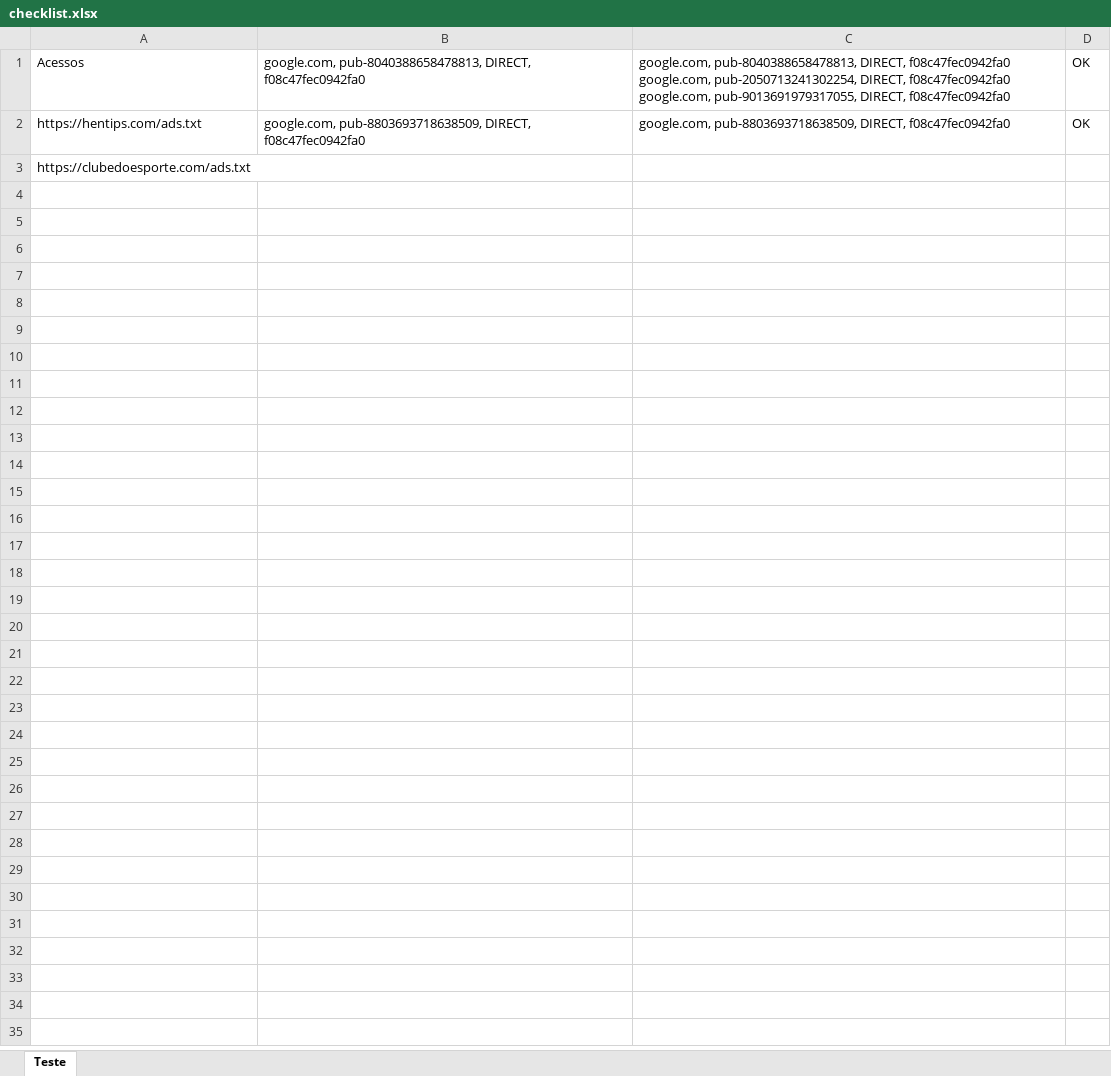
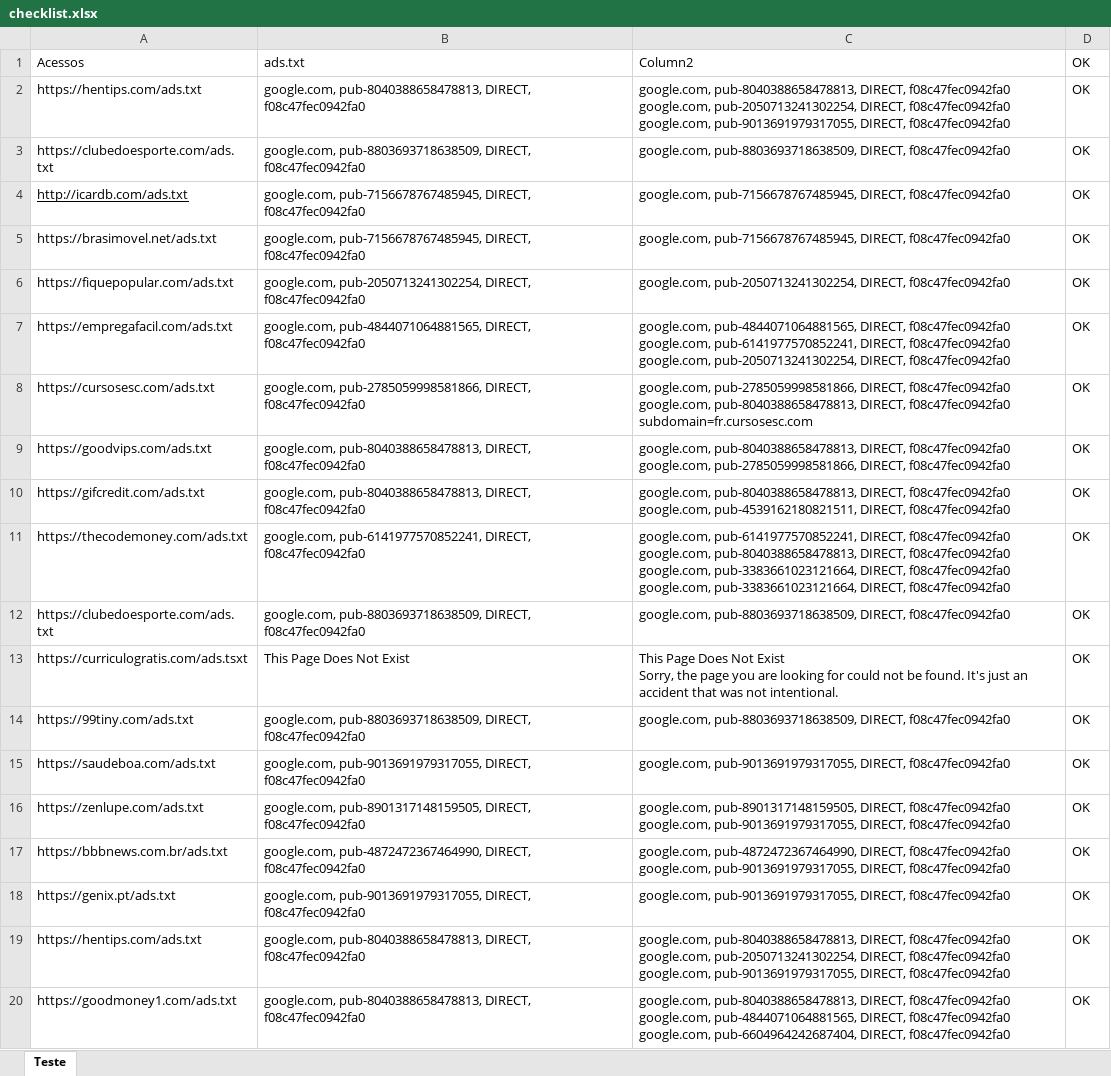
Before and after one commit to IagoRamone/scripts_winup, an Excel workbook: checklist.xlsx, sheet Teste, drawn as a sheet; only a part is shown; values as stored, in another font and other column widths than the file's, no borders; table styles not drawn; ↵ is a line break in a cell; the diff covers the shown part only; the diff names each change by its address in the sheet, - before the commit and + after, or states it on an @@ line.

```diff
--- a/checklist.xlsx (sheet Teste)
+++ b/checklist.xlsx (sheet Teste)
-B1: google.com, pub-8040388658478813, DIRECT, f08c47fec0942fa0
+B1: ads.txt
-C1: google.com, pub-8040388658478813, DIRECT, f08c47fec0942fa0 ↵ google.com, pub-2050713241302254, DIRECT, f08c47fec0942fa0 ↵ google.com, pub-9013691979317055, DIRECT, f08c47fec0942fa0
+C1: Column2
-B2: google.com, pub-8803693718638509, DIRECT, f08c47fec0942fa0
+B2: google.com, pub-8040388658478813, DIRECT, f08c47fec0942fa0
-C2: google.com, pub-8803693718638509, DIRECT, f08c47fec0942fa0
+C2: google.com, pub-8040388658478813, DIRECT, f08c47fec0942fa0 ↵ google.com, pub-2050713241302254, DIRECT, f08c47fec0942fa0 ↵ google.com, pub-9013691979317055, DIRECT, f08c47fec0942fa0
-B3: (empty)
+B3: google.com, pub-8803693718638509, DIRECT, f08c47fec0942fa0
-C3: (empty)
+C3: google.com, pub-8803693718638509, DIRECT, f08c47fec0942fa0
-D3: (empty)
+D3: OK
+row 4: http://icardb.com/ads.txt | google.com, pub-7156678767485945, DIRECT, f08c47fec0942fa0 | google.com, pub-7156678767485945, DIRECT, f08c47fec0942fa0 | OK
+row 5: https://brasimovel.net/ads.txt | google.com, pub-7156678767485945, DIRECT, f08c47fec0942fa0 | google.com, pub-7156678767485945, DIRECT, f08c47fec0942fa0 | OK
+row 6: https://fiquepopular.com/ads.txt | google.com, pub-2050713241302254, DIRECT, f08c47fec0942fa0 | google.com, pub-2050713241302254, DIRECT, f08c47fec0942fa0 | OK
+row 7: https://empregafacil.com/ads.txt | google.com, pub-4844071064881565, DIRECT, f08c47fec0942fa0 | google.com, pub-4844071064881565, DIRECT, f08c47fec0942fa0 ↵ google.com, pub-6141977570852241, DIRECT, f08c47fec0942fa0 ↵ google.com, pub-2050713241302254, DIRECT, f08c47fec0942fa0 | OK
+row 8: https://cursosesc.com/ads.txt | google.com, pub-2785059998581866, DIRECT, f08c47fec0942fa0 | google.com, pub-2785059998581866, DIRECT, f08c47fec0942fa0 ↵ google.com, pub-8040388658478813, DIRECT, f08c47fec0942fa0 ↵ subdomain=fr.cursosesc.com | OK
+row 9: https://goodvips.com/ads.txt | google.com, pub-8040388658478813, DIRECT, f08c47fec0942fa0 | google.com, pub-8040388658478813, DIRECT, f08c47fec0942fa0 ↵ google.com, pub-2785059998581866, DIRECT, f08c47fec0942fa0 | OK
+row 10: https://gifcredit.com/ads.txt | google.com, pub-8040388658478813, DIRECT, f08c47fec0942fa0 | google.com, pub-8040388658478813, DIRECT, f08c47fec0942fa0 ↵ google.com, pub-4539162180821511, DIRECT, f08c47fec0942fa0 | OK
+row 11: https://thecodemoney.com/ads.txt | google.com, pub-6141977570852241, DIRECT, f08c47fec0942fa0 | google.com, pub-6141977570852241, DIRECT, f08c47fec0942fa0 ↵ google.com, pub-8040388658478813, DIRECT, f08c47fec0942fa0 ↵ google.com, pub-3383661023121664, DIRECT, f08c47fec0942fa0 ↵ google.com, pub-3383661023121664, DIRECT, f08c47fec0942fa0 | OK
+row 12: https://clubedoesporte.com/ads.txt | google.com, pub-8803693718638509, DIRECT, f08c47fec0942fa0 | google.com, pub-8803693718638509, DIRECT, f08c47fec0942fa0 | OK
+row 13: https://curriculogratis.com/ads.tsxt | This Page Does Not Exist | This Page Does Not Exist ↵ Sorry, the page you are looking for could not be found. It's just an accident that was not intentional. | OK
+row 14: https://99tiny.com/ads.txt | google.com, pub-8803693718638509, DIRECT, f08c47fec0942fa0 | google.com, pub-8803693718638509, DIRECT, f08c47fec0942fa0 | OK
+row 15: https://saudeboa.com/ads.txt | google.com, pub-9013691979317055, DIRECT, f08c47fec0942fa0 | google.com, pub-9013691979317055, DIRECT, f08c47fec0942fa0 | OK
+row 16: https://zenlupe.com/ads.txt | google.com, pub-8901317148159505, DIRECT, f08c47fec0942fa0 | google.com, pub-8901317148159505, DIRECT, f08c47fec0942fa0 ↵ google.com, pub-9013691979317055, DIRECT, f08c47fec0942fa0 | OK
+row 17: https://bbbnews.com.br/ads.txt | google.com, pub-4872472367464990, DIRECT, f08c47fec0942fa0 | google.com, pub-4872472367464990, DIRECT, f08c47fec0942fa0 ↵ google.com, pub-9013691979317055, DIRECT, f08c47fec0942fa0 | OK
+row 18: https://genix.pt/ads.txt | google.com, pub-9013691979317055, DIRECT, f08c47fec0942fa0 | google.com, pub-9013691979317055, DIRECT, f08c47fec0942fa0 | OK
+row 19: https://hentips.com/ads.txt | google.com, pub-8040388658478813, DIRECT, f08c47fec0942fa0 | google.com, pub-8040388658478813, DIRECT, f08c47fec0942fa0 ↵ google.com, pub-2050713241302254, DIRECT, f08c47fec0942fa0 ↵ google.com, pub-9013691979317055, DIRECT, f08c47fec0942fa0 | OK
+row 20: https://goodmoney1.com/ads.txt | google.com, pub-8040388658478813, DIRECT, f08c47fec0942fa0 | google.com, pub-8040388658478813, DIRECT, f08c47fec0942fa0 ↵ google.com, pub-4844071064881565, DIRECT, f08c47fec0942fa0 ↵ google.com, pub-6604964242687404, DIRECT, f08c47fec0942fa0 | OK
```
Also changed, not shown: 26 added rows elsewhere in this sheet, 1 other file.
